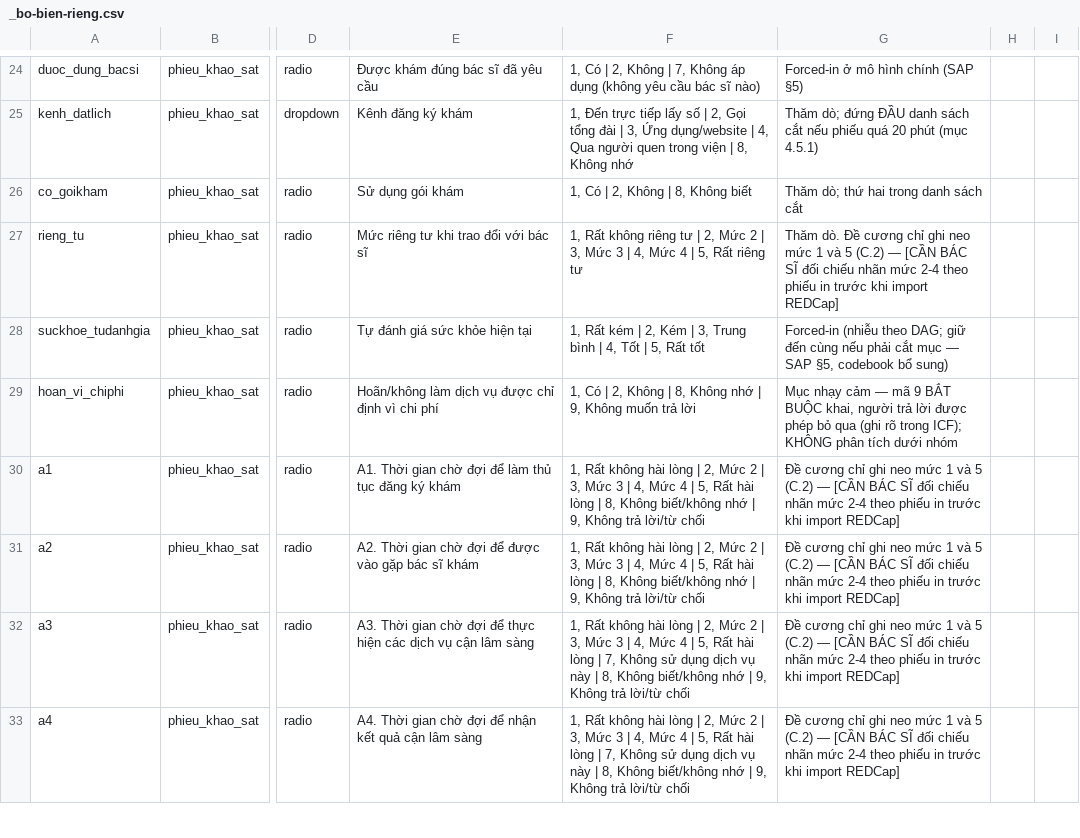
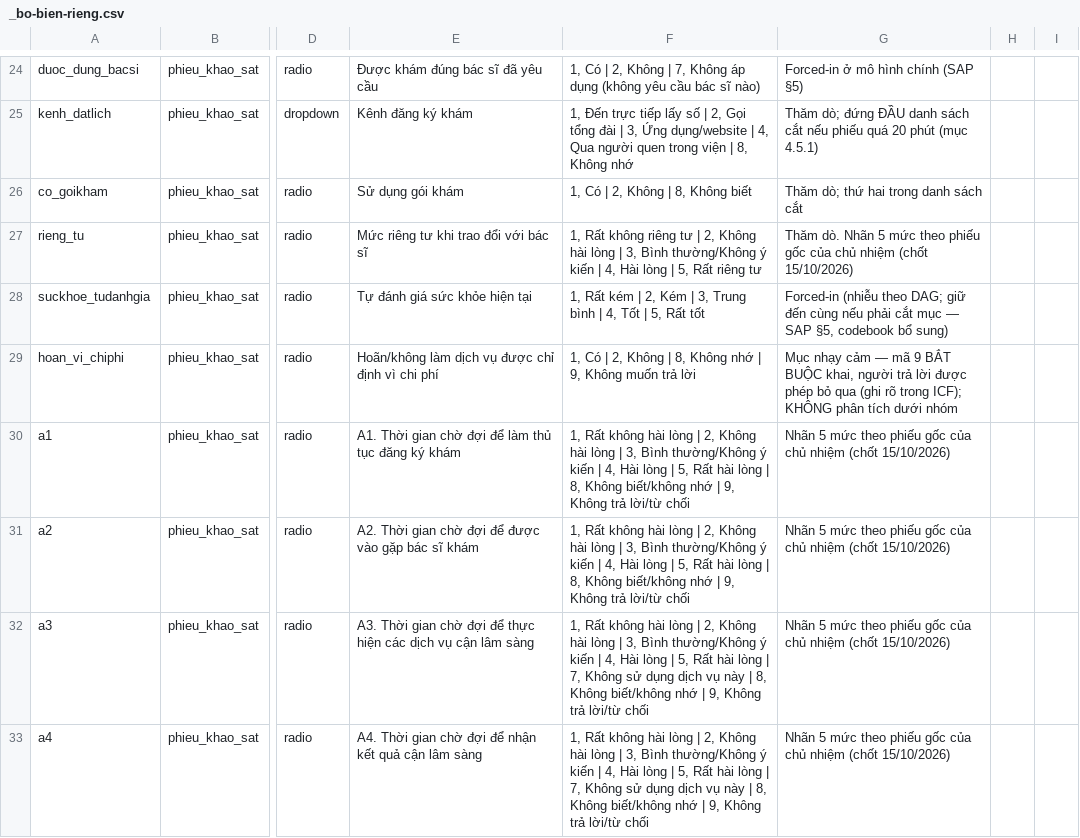
Before and after one commit to drluanbv175/medical-ebm-automation, a CSV file: exports/hai-long-benh-nhan-C1a-BVQY175/_bo-bien-rieng.csv, drawn as a sheet; only a part is shown, gaps mark what is left out; the diff covers the shown part only; the diff names each change by its address in the sheet, - before the commit and + after, or states it on an @@ line.

```diff
--- a/exports/hai-long-benh-nhan-C1a-BVQY175/_bo-bien-rieng.csv
+++ b/exports/hai-long-benh-nhan-C1a-BVQY175/_bo-bien-rieng.csv
-F27: …| 2, Mức 2 | 3, Mức 3 | 4, Mức 4 | 5,…
+F27: …| 2, Không hài lòng | 3, Bình thường/Không ý kiến | 4, Hài lòng | 5,…
-G27: Thăm dò. Đề cương chỉ ghi neo mức 1 và 5 (C.2) — [CẦN BÁC SĨ đối chiếu nhãn mức 2-4 theo phiếu in trước khi import REDCap]
+G27: Thăm dò. Nhãn 5 mức theo phiếu gốc của chủ nhiệm (chốt 15/10/2026)
-F30:F31: …| 2, Mức 2 | 3, Mức 3 | 4, Mức 4 | 5,…
+F30:F31: …| 2, Không hài lòng | 3, Bình thường/Không ý kiến | 4, Hài lòng | 5,…
-G30:G33: Đề cương chỉ ghi neo mức 1 và 5 (C.2) — [CẦN BÁC SĨ đối chiếu nhãn mức 2-4 theo phiếu in trước khi import REDCap]
+G30:G33: Nhãn 5 mức theo phiếu gốc của chủ nhiệm (chốt 15/10/2026)
-F32:F33: …| 2, Mức 2 | 3, Mức 3 | 4, Mức 4 | 5,…
+F32:F33: …| 2, Không hài lòng | 3, Bình thường/Không ý kiến | 4, Hài lòng | 5,…
```
Also changed, not shown: 1 removed row and 59 edited cells elsewhere in this file.
